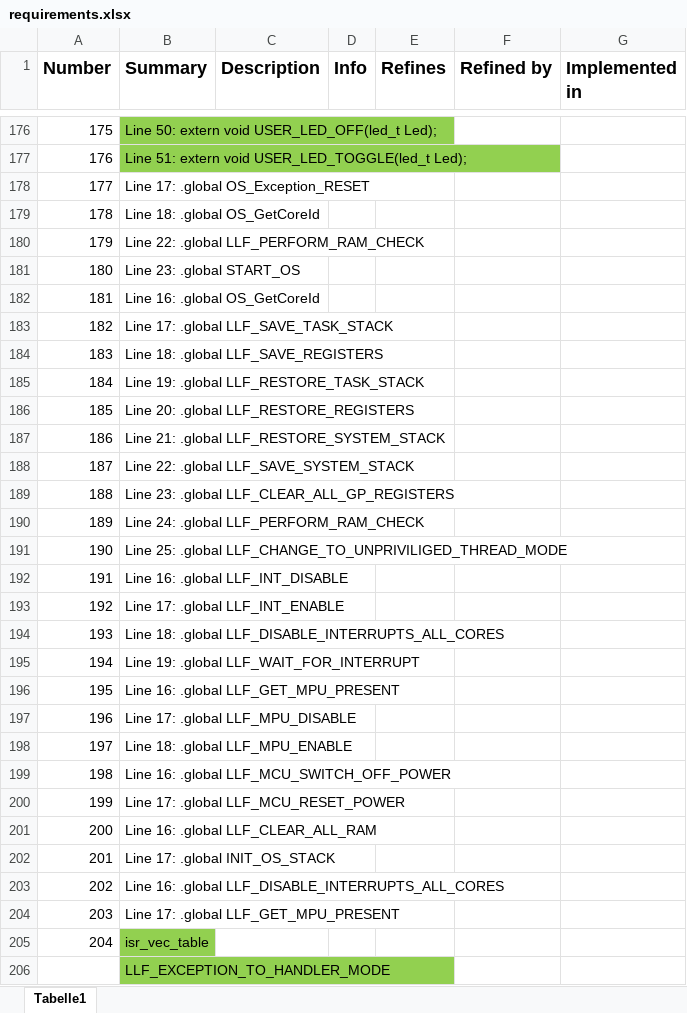
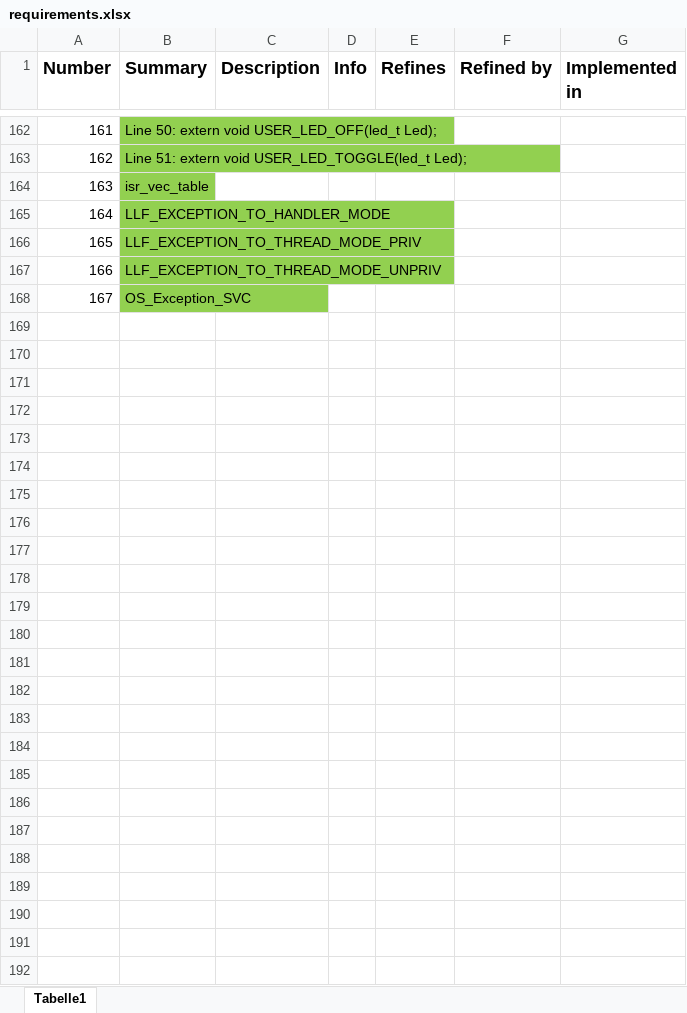
Before and after one commit to Volker85/OS, an Excel workbook: input/pm/requirements.xlsx, sheet Tabelle1, drawn as a sheet; only a part is shown, gaps mark what is left out; the shorter side is filled out with more unchanged rows; values as stored, in another font and other column widths than the file's, no borders; the diff covers the shown part only; the diff names each change by its address in the sheet, - before the commit and + after, or states it on an @@ line.

```diff
--- a/input/pm/requirements.xlsx (sheet Tabelle1)
+++ b/input/pm/requirements.xlsx (sheet Tabelle1)
@@ column A (Number) renumbered from row 18 down @@
-row 178: 177 | Line 17: .global OS_Exception_RESET
-row 179: 178 | Line 18: .global OS_GetCoreId
-row 180: 179 | Line 22: .global LLF_PERFORM_RAM_CHECK
-row 181: 180 | Line 23: .global START_OS
-row 182: 181 | Line 16: .global OS_GetCoreId
-row 183: 182 | Line 17: .global LLF_SAVE_TASK_STACK
-row 184: 183 | Line 18: .global LLF_SAVE_REGISTERS
-row 185: 184 | Line 19: .global LLF_RESTORE_TASK_STACK
-row 186: 185 | Line 20: .global LLF_RESTORE_REGISTERS
-row 187: 186 | Line 21: .global LLF_RESTORE_SYSTEM_STACK
-row 188: 187 | Line 22: .global LLF_SAVE_SYSTEM_STACK
-row 189: 188 | Line 23: .global LLF_CLEAR_ALL_GP_REGISTERS
-row 190: 189 | Line 24: .global LLF_PERFORM_RAM_CHECK
-row 191: 190 | Line 25: .global LLF_CHANGE_TO_UNPRIVILIGED_THREAD_MODE
-row 192: 191 | Line 16: .global LLF_INT_DISABLE
-row 193: 192 | Line 17: .global LLF_INT_ENABLE
-row 194: 193 | Line 18: .global LLF_DISABLE_INTERRUPTS_ALL_CORES
-row 195: 194 | Line 19: .global LLF_WAIT_FOR_INTERRUPT
-row 196: 195 | Line 16: .global LLF_GET_MPU_PRESENT
-row 197: 196 | Line 17: .global LLF_MPU_DISABLE
-row 198: 197 | Line 18: .global LLF_MPU_ENABLE
-row 199: 198 | Line 16: .global LLF_MCU_SWITCH_OFF_POWER
-row 200: 199 | Line 17: .global LLF_MCU_RESET_POWER
-row 201: 200 | Line 16: .global LLF_CLEAR_ALL_RAM
-row 202: 201 | Line 17: .global INIT_OS_STACK
-row 203: 202 | Line 16: .global LLF_DISABLE_INTERRUPTS_ALL_CORES
-row 204: 203 | Line 17: .global LLF_GET_MPU_PRESENT
```
Also changed, not shown: 14 removed rows and cell formats elsewhere in this sheet, 3 other files.
